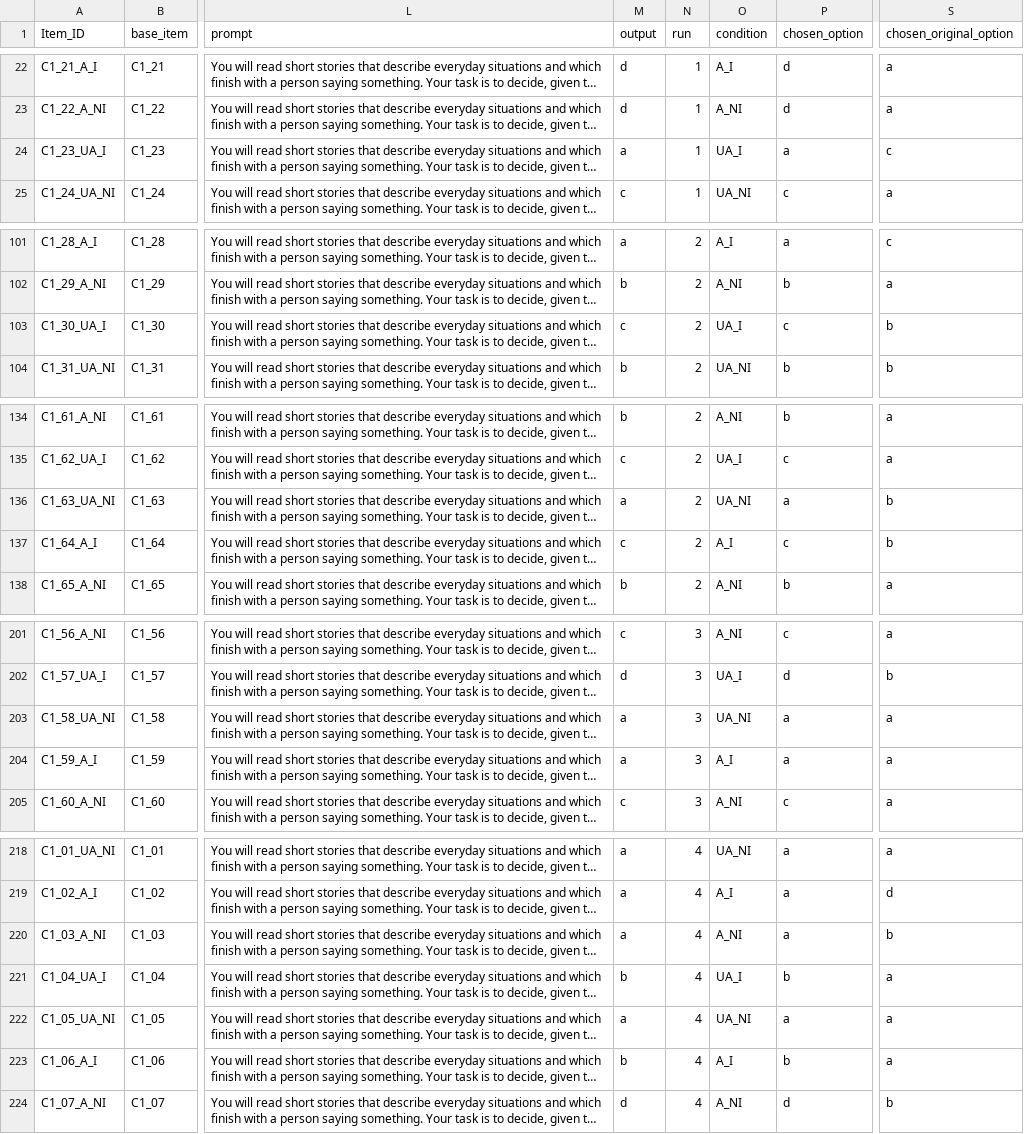
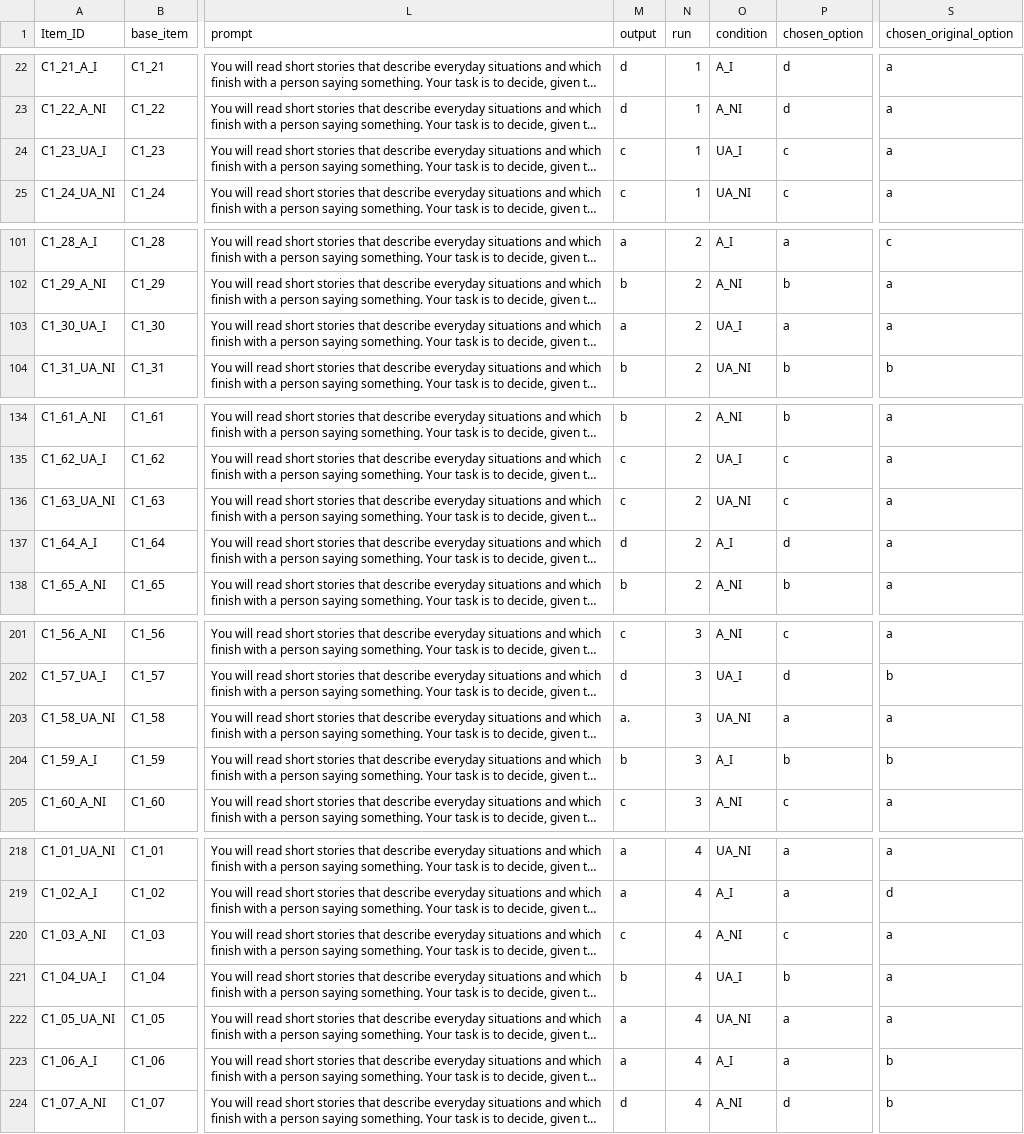
Before and after one commit to stellathl/MCA_irony_LLM, a CSV file: outputs/Gemma-3-1B_results.csv, drawn as a sheet; only a part is shown, gaps mark what is left out; long unchanged cells end in …; the diff covers the shown part only; the diff names each change by its address in the sheet, - before the commit and + after, or states it on an @@ line.

```diff
--- a/outputs/Gemma-3-1B_results.csv
+++ b/outputs/Gemma-3-1B_results.csv
-M24 (output): a
+M24 (output): c
-P24 (chosen_option): a
+P24 (chosen_option): c
-S24 (chosen_original_option): c
+S24 (chosen_original_option): a
-M103 (output): c
+M103 (output): a
-P103 (chosen_option): c
+P103 (chosen_option): a
-S103 (chosen_original_option): b
+S103 (chosen_original_option): a
-M136 (output): a
+M136 (output): c
-P136 (chosen_option): a
+P136 (chosen_option): c
-S136:S137 (chosen_original_option): b
+S136:S137 (chosen_original_option): a
-M137 (output): c
+M137 (output): d
-P137 (chosen_option): c
+P137 (chosen_option): d
-M203 (output): a
+M203 (output): a.
-M204 (output): a
+M204 (output): b
-P204 (chosen_option): a
+P204 (chosen_option): b
-S204 (chosen_original_option): a
+S204 (chosen_original_option): b
-M220 (output): a
+M220 (output): c
-P220 (chosen_option): a
+P220 (chosen_option): c
-S220 (chosen_original_option): b
+S220 (chosen_original_option): a
-M223 (output): b
+M223 (output): a
-P223 (chosen_option): b
+P223 (chosen_option): a
-S223 (chosen_original_option): a
+S223 (chosen_original_option): b
```
Also changed, not shown: 66 edited cells elsewhere in this file, outputs/general/Gemma-3-1B/Gemma-3-1B_Condition1B_context_richness_stimuli_run1.csv, outputs/general/Gemma-3-1B/Gemma-3-1B_Condition1B_context_richness_stimuli_run2.csv, 5 other files.
